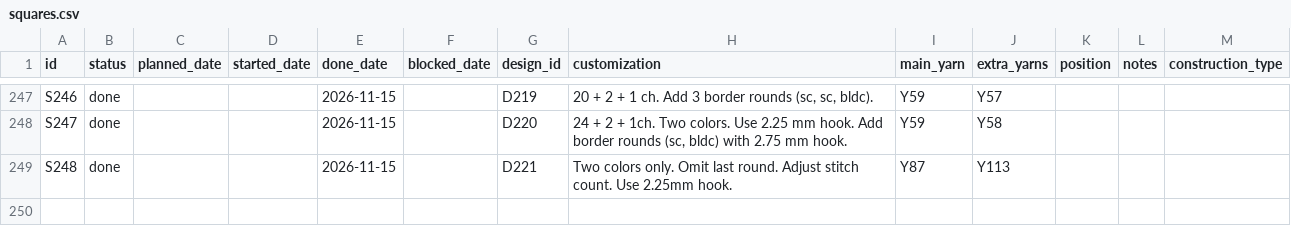
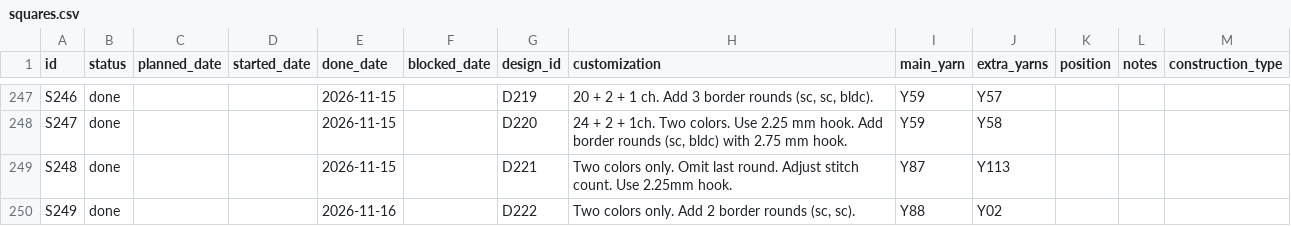
Before and after one commit to anhtr/grannydb, a CSV file: data/squares.csv, drawn as a sheet; only a part is shown, gaps mark what is left out; the diff names each change by its address in the sheet, - before the commit and + after, or states it on an @@ line.

Commit message:
Update 1 square
- save squares/S249 — Status: done, Done: 2026-11-16, Design: D222, Customization: Two colors only. Add 2 border rounds (sc, sc)., Main colour: Y88, Extra colours: Y02

```diff
--- a/data/squares.csv
+++ b/data/squares.csv
+row 250: S249 | done |  |  | 2026-11-16 |  | D222 | Two colors only. Add 2 border rounds (sc, sc). | Y88 | Y02
```
